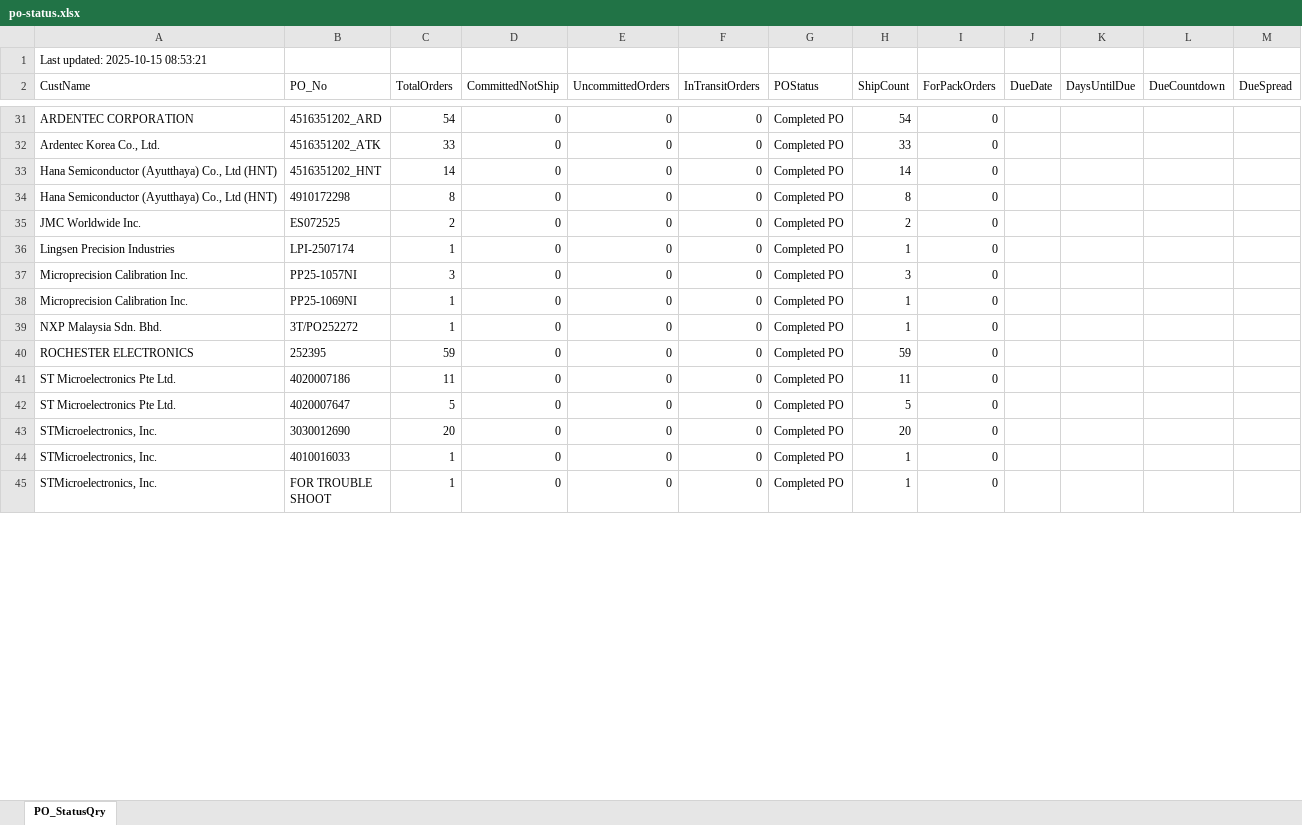
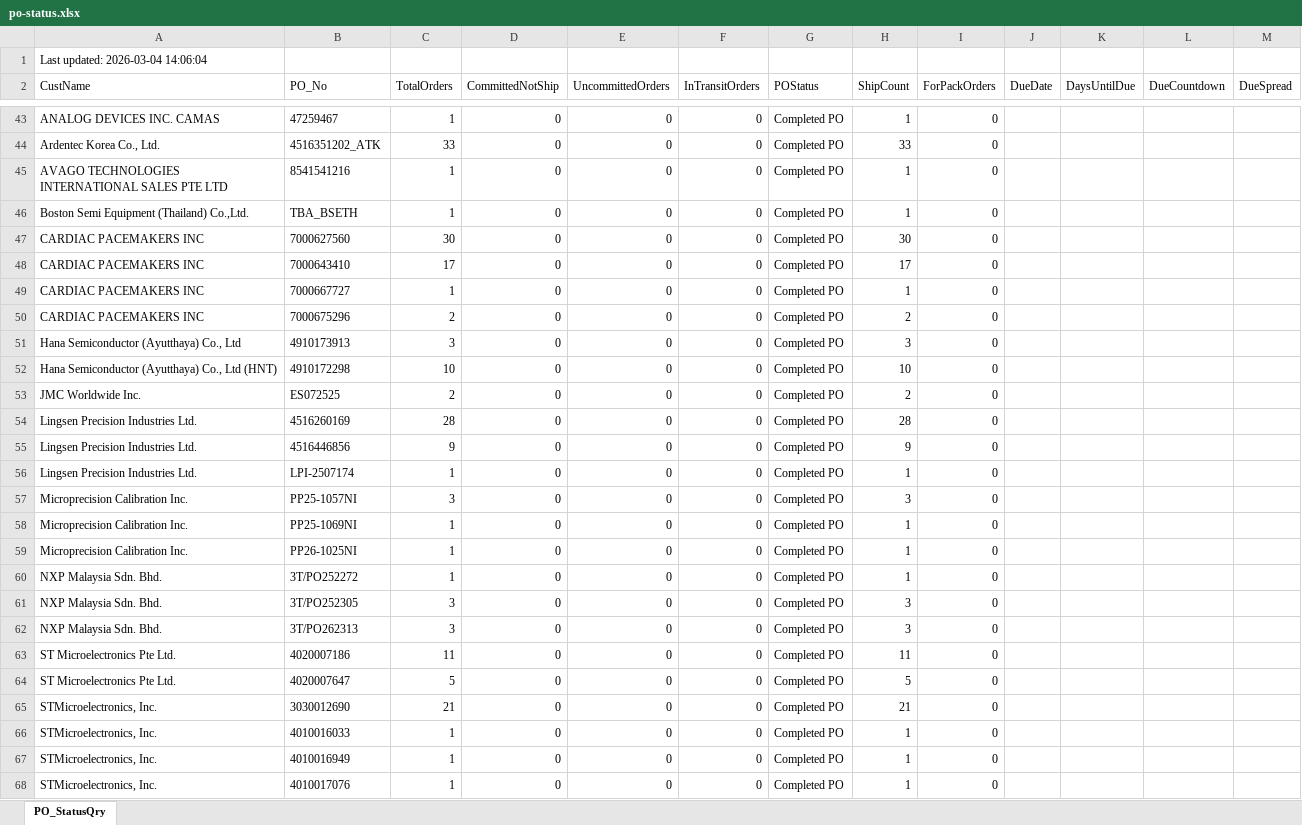
Before and after one commit to esolon/po-status-auto, an Excel workbook: po-status.xlsx, sheet PO_StatusQry, drawn as a sheet; only a part is shown, gaps mark what is left out; the shorter side is filled out with more unchanged rows; values as stored, in another font and other column widths than the file's, no borders; addresses are those after the commit; ↵ is a line break in a cell; the diff covers the shown part only; the diff names each change by its address in the sheet, - before the commit and + after, or states it on an @@ line.

Commit message:
≡ƒÜÇ PO Status update via batch

```diff
--- a/po-status.xlsx (sheet PO_StatusQry)
+++ b/po-status.xlsx (sheet PO_StatusQry)
-A1 (CustName): Last updated: 2025-10-15 08:53:21
+A1 (CustName): Last updated: 2026-03-04 14:06:04
-A43 (CustName): ARDENTEC CORPORATION
+A43 (CustName): ANALOG DEVICES INC. CAMAS
-B43 (PO_No): 4516351202_ARD
+B43 (PO_No): 47259467
-C43 (TotalOrders): 54
+C43 (TotalOrders): 1
-H43 (ShipCount): 54
+H43 (ShipCount): 1
+row 45: AVAGO TECHNOLOGIES ↵ INTERNATIONAL SALES PTE LTD | 8541541216 | 1 | 0 | 0 | 0 | Completed PO | 1 | 0
+row 46: Boston Semi Equipment (Thailand) Co.,Ltd. | TBA_BSETH | 1 | 0 | 0 | 0 | Completed PO | 1 | 0
+row 47: CARDIAC PACEMAKERS INC | 7000627560 | 30 | 0 | 0 | 0 | Completed PO | 30 | 0
+row 48: CARDIAC PACEMAKERS INC | 7000643410 | 17 | 0 | 0 | 0 | Completed PO | 17 | 0
+row 49: CARDIAC PACEMAKERS INC | 7000667727 | 1 | 0 | 0 | 0 | Completed PO | 1 | 0
+row 50: CARDIAC PACEMAKERS INC | 7000675296 | 2 | 0 | 0 | 0 | Completed PO | 2 | 0
-A51 (CustName): Hana Semiconductor (Ayutthaya) Co., Ltd (HNT)
+A51 (CustName): Hana Semiconductor (Ayutthaya) Co., Ltd
-B51 (PO_No): 4516351202_HNT
+B51 (PO_No): 4910173913
-C51 (TotalOrders): 14
+C51 (TotalOrders): 3
-H51 (ShipCount): 14
+H51 (ShipCount): 3
-C52 (TotalOrders): 8
+C52 (TotalOrders): 10
-H52 (ShipCount): 8
+H52 (ShipCount): 10
+row 54: Lingsen Precision Industries Ltd. | 4516260169 | 28 | 0 | 0 | 0 | Completed PO | 28 | 0
+row 55: Lingsen Precision Industries Ltd. | 4516446856 | 9 | 0 | 0 | 0 | Completed PO | 9 | 0
-A56 (CustName): Lingsen Precision Industries
+A56 (CustName): Lingsen Precision Industries Ltd.
+row 59: Microprecision Calibration Inc. | PP26-1025NI | 1 | 0 | 0 | 0 | Completed PO | 1 | 0
-A61 (CustName): ROCHESTER ELECTRONICS
+A61 (CustName): NXP Malaysia Sdn. Bhd.
-B61 (PO_No): 252395
+B61 (PO_No): 3T/PO252305
-C61 (TotalOrders): 59
+C61 (TotalOrders): 3
-H61 (ShipCount): 59
+H61 (ShipCount): 3
+row 62: NXP Malaysia Sdn. Bhd. | 3T/PO262313 | 3 | 0 | 0 | 0 | Completed PO | 3 | 0
-C65 (TotalOrders): 20
+C65 (TotalOrders): 21
-H65 (ShipCount): 20
+H65 (ShipCount): 21
+row 67: STMicroelectronics, Inc. | 4010016949 | 1 | 0 | 0 | 0 | Completed PO | 1 | 0
+row 68: STMicroelectronics, Inc. | 4010017076 | 1 | 0 | 0 | 0 | Completed PO | 1 | 0
```
Also changed, not shown: 37 added rows, 17 removed rows and 54 edited cells elsewhere in this sheet, 1 other file.
